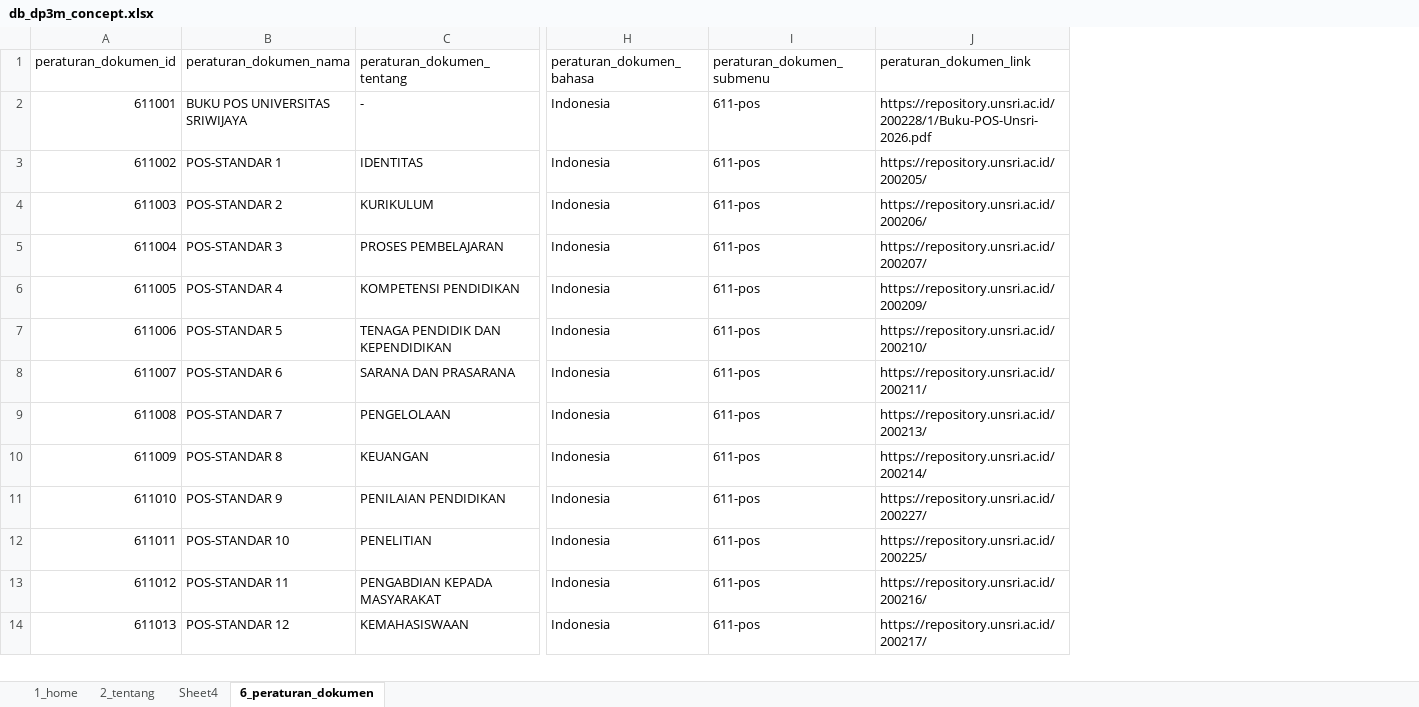
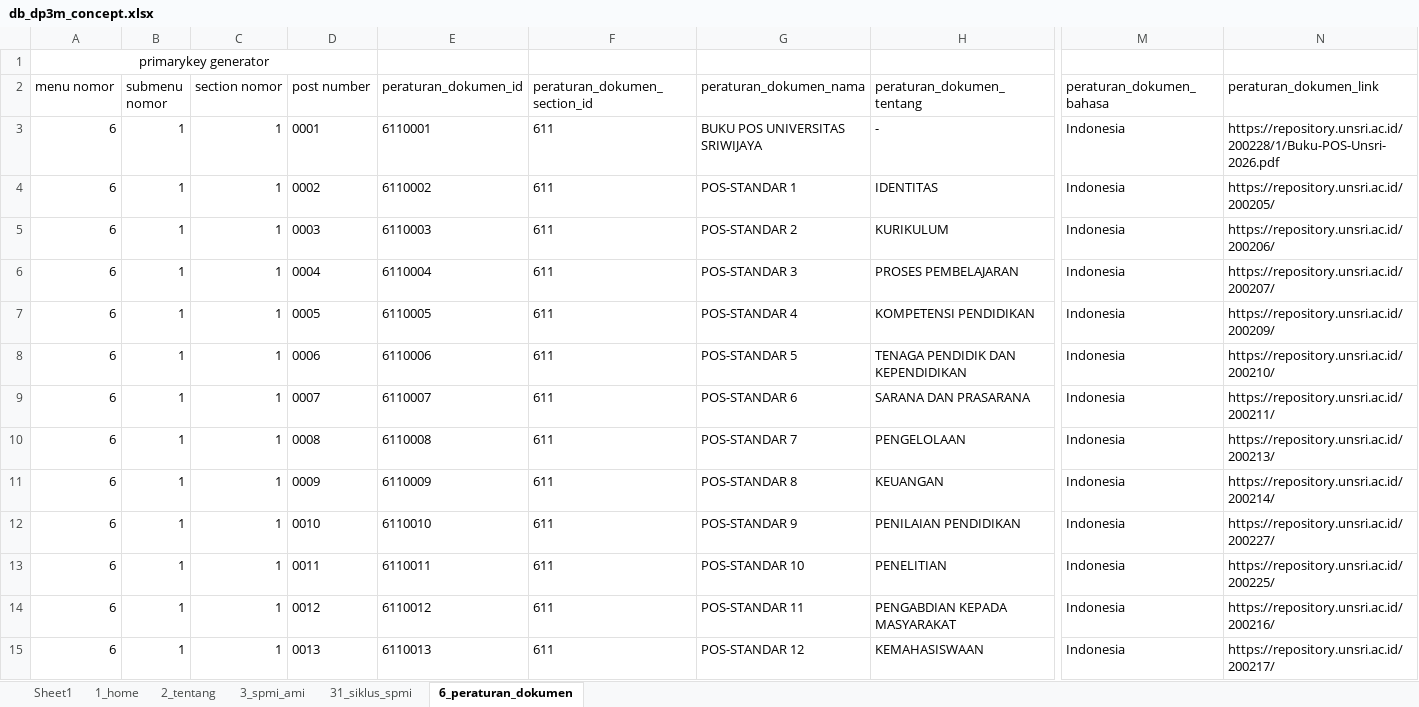
Before and after one commit to nyapakid/dp3m.unsri.ac.id, an Excel workbook: db_dp3m_concept.xlsx, sheet 6_peraturan_dokumen, drawn as a sheet; only a part is shown, gaps mark what is left out; values as stored, in another font and other column widths than the file's, no borders; removed rows and columns are numbered as before the commit, all else as after; rows hold the shown columns only; the diff covers the shown part only; the diff names each change by its address in the sheet, - before the commit and + after, or states it on an @@ line.

```diff
--- a/db_dp3m_concept.xlsx (sheet 6_peraturan_dokumen)
+++ b/db_dp3m_concept.xlsx (sheet 6_peraturan_dokumen)
-sheet tab: Sheet4
+sheet tab: Sheet1
+sheet tab: 3_spmi_ami
+sheet tab: 31_siklus_spmi
+column A (menu nomor), rows 3-15: all 6
+column B (submenu nomor), rows 3-15: all 1
+column C (section nomor), rows 3-15: all 1
+column D (post number), rows 3-15: 0001 | 0002 | 0003 | 0004 | 0005 | 0006 | 0007 | 0008 | 0009 | 0010 | 0011 | 0012 | 0013
+column F (peraturan_dokumen_section_id), rows 3-15: all 611
-column I (peraturan_dokumen_submenu), rows 2-14: all 611-pos
+row 1: primarykey generator
-E3 (peraturan_dokumen_id): 611001
+E3 (peraturan_dokumen_id): 6110001
-E4 (peraturan_dokumen_id): 611002
+E4 (peraturan_dokumen_id): 6110002
-E5 (peraturan_dokumen_id): 611003
+E5 (peraturan_dokumen_id): 6110003
-E6 (peraturan_dokumen_id): 611004
+E6 (peraturan_dokumen_id): 6110004
-E7 (peraturan_dokumen_id): 611005
+E7 (peraturan_dokumen_id): 6110005
-E8 (peraturan_dokumen_id): 611006
+E8 (peraturan_dokumen_id): 6110006
-E9 (peraturan_dokumen_id): 611007
+E9 (peraturan_dokumen_id): 6110007
-E10 (peraturan_dokumen_id): 611008
+E10 (peraturan_dokumen_id): 6110008
-E11 (peraturan_dokumen_id): 611009
+E11 (peraturan_dokumen_id): 6110009
-E12 (peraturan_dokumen_id): 611010
+E12 (peraturan_dokumen_id): 6110010
-E13 (peraturan_dokumen_id): 611011
+E13 (peraturan_dokumen_id): 6110011
-E14 (peraturan_dokumen_id): 611012
+E14 (peraturan_dokumen_id): 6110012
-E15 (peraturan_dokumen_id): 611013
+E15 (peraturan_dokumen_id): 6110013
```
Also changed, not shown: 15 edited cells elsewhere in this sheet, sheet 1_home, sheet 2_tentang, 4 other files.
